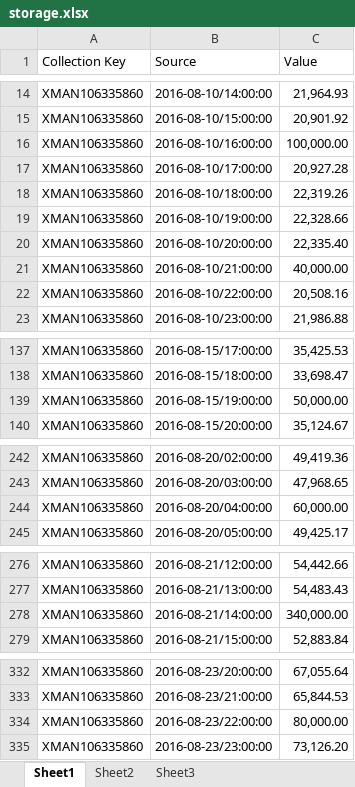
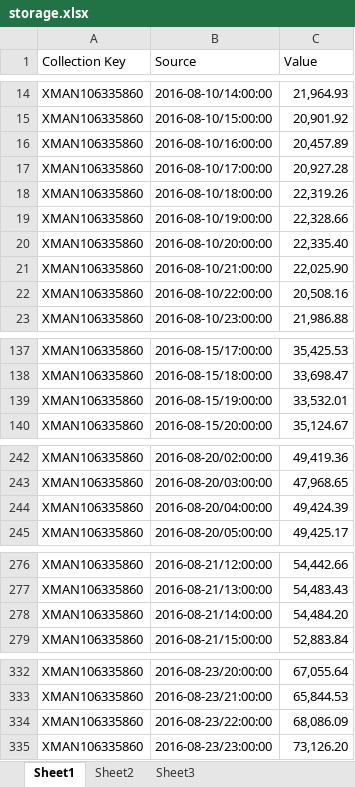
Before and after one commit to karlarao/forecast_examples, an Excel workbook: storage_forecast/storage.xlsx, sheet Sheet1, drawn as a sheet; only a part is shown, gaps mark what is left out; values as stored, in another font and other column widths than the file's, no borders; the diff covers the shown part only; the diff names each change by its address in the sheet, - before the commit and + after, or states it on an @@ line.

```diff
--- a/storage_forecast/storage.xlsx (sheet Sheet1)
+++ b/storage_forecast/storage.xlsx (sheet Sheet1)
-C16 (Value): 100,000.00
+C16 (Value): 20,457.89
-C21 (Value): 40,000.00
+C21 (Value): 22,025.90
-C139 (Value): 50,000.00
+C139 (Value): 33,532.01
-C244 (Value): 60,000.00
+C244 (Value): 49,424.39
-C278 (Value): 340,000.00
+C278 (Value): 54,484.20
-C334 (Value): 80,000.00
+C334 (Value): 68,086.09
```
Also changed, not shown: 1 edited cell elsewhere in this sheet, 4 other files.
